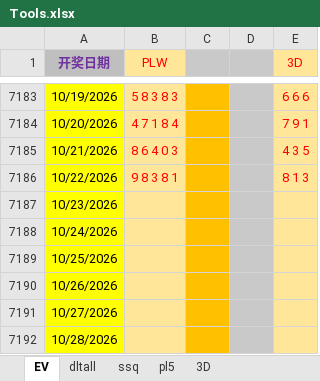
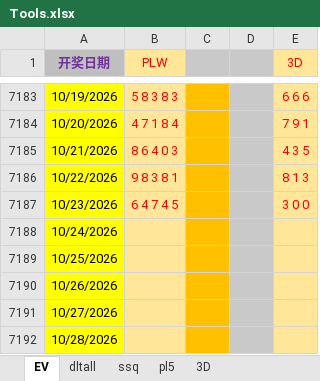
Before and after one commit to cloudplains/jnsj, an Excel workbook: Tools.xlsx, sheet EV, drawn as a sheet; only a part is shown, gaps mark what is left out; values as stored, in another font and other column widths than the file's, no borders; the diff names each change by its address in the sheet, - before the commit and + after, or states it on an @@ line.

```diff
--- a/Tools.xlsx (sheet EV)
+++ b/Tools.xlsx (sheet EV)
-B7187 (PLW): (empty)
+B7187 (PLW): 6 4 7 4 5
-E7187 (3D): (empty)
+E7187 (3D): 3 0 0
```
Also changed, not shown: sheet pl5, sheet 3D.
